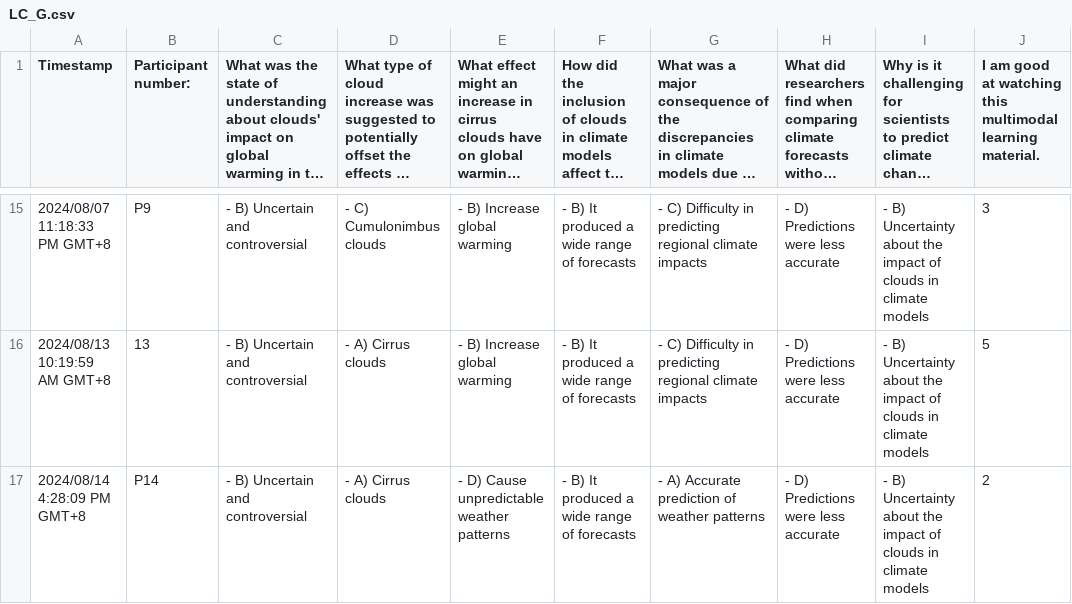
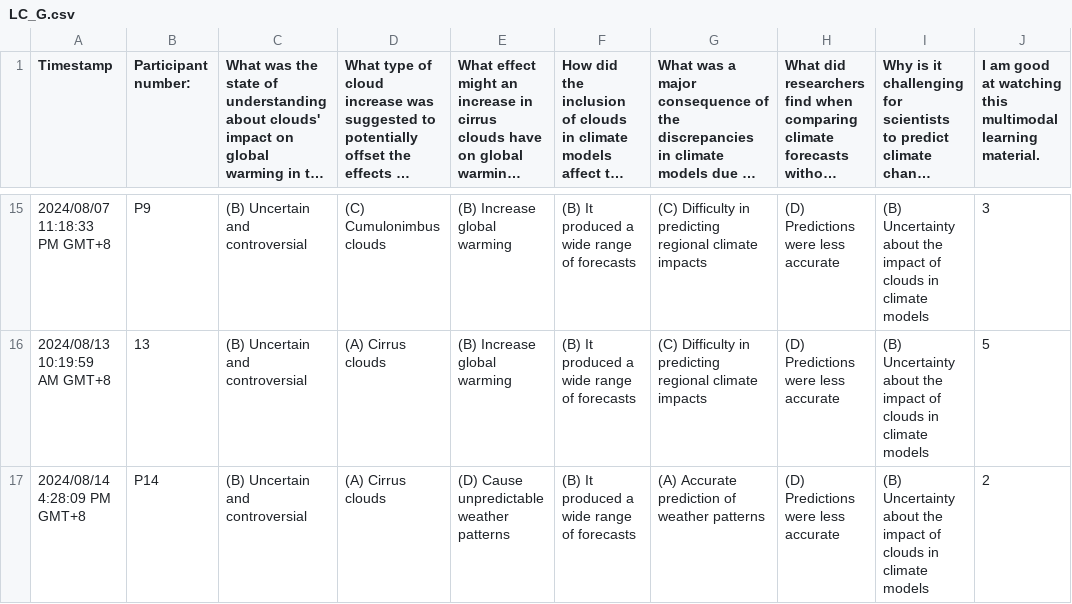
Before and after one commit to willow-hu/film_learning_study3, a CSV file: questionnaire/short_term/responses/LC_G.csv, drawn as a sheet; only a part is shown, gaps mark what is left out; long unchanged cells end in …; the diff covers the shown part only; the diff names each change by its address in the sheet, - before the commit and + after, or states it on an @@ line.

```diff
--- a/questionnaire/short_term/responses/LC_G.csv
+++ b/questionnaire/short_term/responses/LC_G.csv
-C15:C17: - B) Uncertain and controversial
+C15:C17: (B) Uncertain and controversial
-D15: - C) Cumulonimbus clouds
+D15: (C) Cumulonimbus clouds
-E15:E16: - B) Increase global warming
+E15:E16: (B) Increase global warming
-F15:F17: - B) It produced a wide range of forecasts
+F15:F17: (B) It produced a wide range of forecasts
-G15:G16: - C) Difficulty in…
+G15:G16: (C) Difficulty in…
-H15:H17: - D) Predictions were less accurate
+H15:H17: (D) Predictions were less accurate
-I15:I17: - B) Uncertainty about…
+I15:I17: (B) Uncertainty about…
-D16:D17: - A) Cirrus clouds
+D16:D17: (A) Cirrus clouds
-E17: - D) Cause unpredictable weather patterns
+E17: (D) Cause unpredictable weather patterns
-G17: - A) Accurate prediction of weather patterns
+G17: (A) Accurate prediction of weather patterns
```
Also changed, not shown: 91 edited cells elsewhere in this file, questionnaire/short_term/responses/IL_G.csv, questionnaire/short_term/responses/IL_O.csv, 10 other files.
